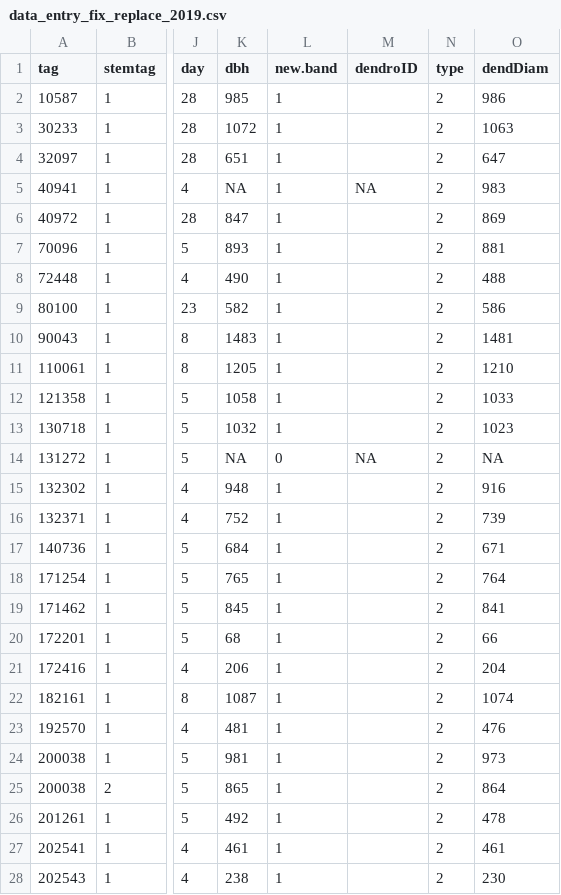
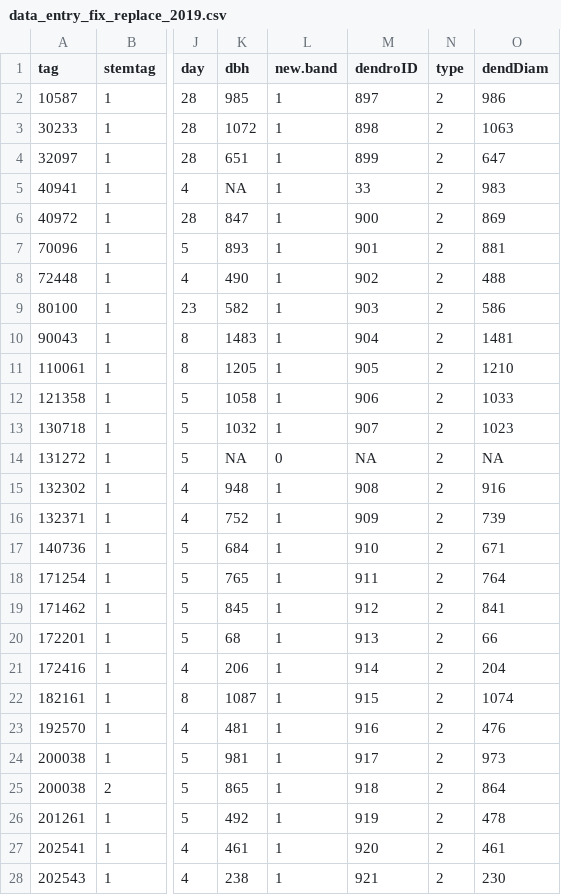
Before and after one commit to SCBI-ForestGEO/Dendrobands, a CSV file: resources/data_entry_forms/2019/data_entry_fix_replace_2019.csv, drawn as a sheet; only a part is shown, gaps mark what is left out; the diff covers the shown part only; the diff names each change by its address in the sheet, - before the commit and + after, or states it on an @@ line.

Commit message:
Added correct dendroIDs

```diff
--- a/resources/data_entry_forms/2019/data_entry_fix_replace_2019.csv
+++ b/resources/data_entry_forms/2019/data_entry_fix_replace_2019.csv
-M2 (dendroID): (empty)
+M2 (dendroID): 897
-M3 (dendroID): (empty)
+M3 (dendroID): 898
-M4 (dendroID): (empty)
+M4 (dendroID): 899
-M5 (dendroID): NA
+M5 (dendroID): 33
-M6 (dendroID): (empty)
+M6 (dendroID): 900
-M7 (dendroID): (empty)
+M7 (dendroID): 901
-M8 (dendroID): (empty)
+M8 (dendroID): 902
-M9 (dendroID): (empty)
+M9 (dendroID): 903
-M10 (dendroID): (empty)
+M10 (dendroID): 904
-M11 (dendroID): (empty)
+M11 (dendroID): 905
-M12 (dendroID): (empty)
+M12 (dendroID): 906
-M13 (dendroID): (empty)
+M13 (dendroID): 907
-M15 (dendroID): (empty)
+M15 (dendroID): 908
-M16 (dendroID): (empty)
+M16 (dendroID): 909
-M17 (dendroID): (empty)
+M17 (dendroID): 910
-M18 (dendroID): (empty)
+M18 (dendroID): 911
-M19 (dendroID): (empty)
+M19 (dendroID): 912
-M20 (dendroID): (empty)
+M20 (dendroID): 913
-M21 (dendroID): (empty)
+M21 (dendroID): 914
-M22 (dendroID): (empty)
+M22 (dendroID): 915
-M23 (dendroID): (empty)
+M23 (dendroID): 916
-M24 (dendroID): (empty)
+M24 (dendroID): 917
-M25 (dendroID): (empty)
+M25 (dendroID): 918
-M26 (dendroID): (empty)
+M26 (dendroID): 919
-M27 (dendroID): (empty)
+M27 (dendroID): 920
-M28 (dendroID): (empty)
+M28 (dendroID): 921
```
Also changed, not shown: 1 edited cell elsewhere in this file.
